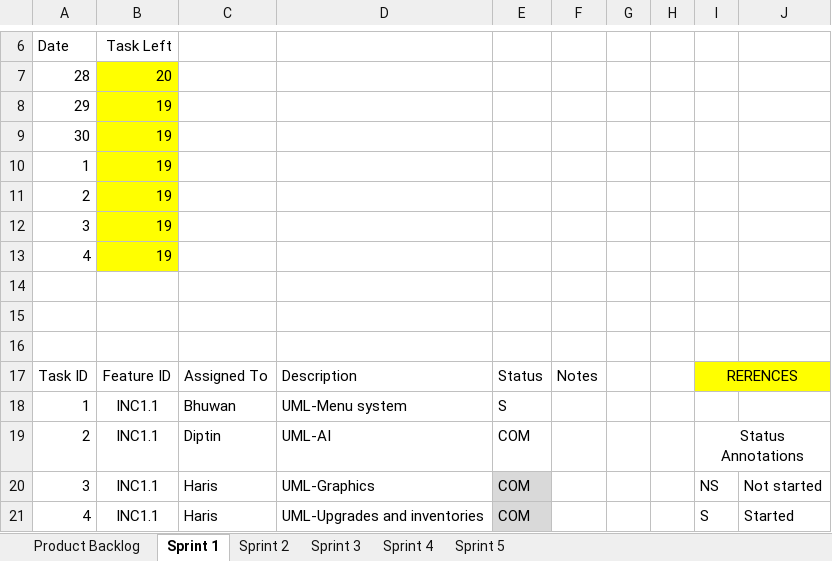
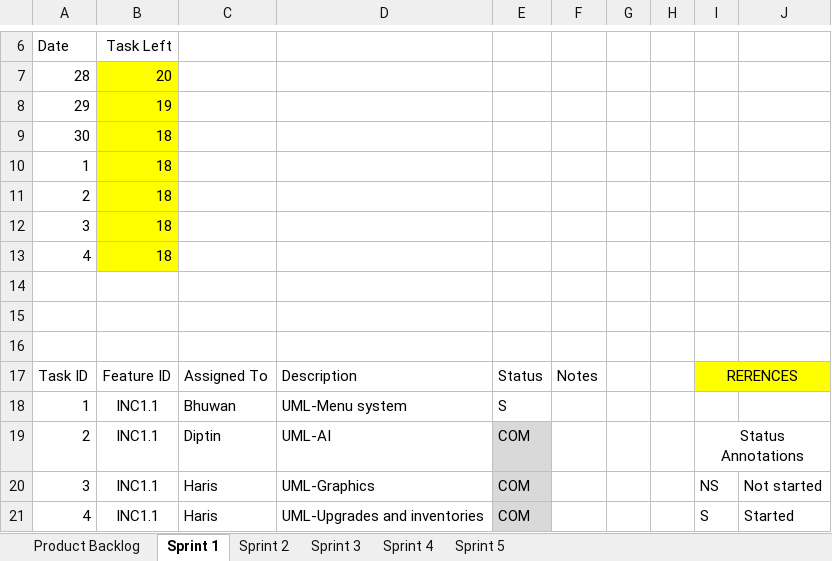
Before and after one commit to d1p3/stickJumpForce, an Excel workbook: Product_backlog.xlsx, sheet Sprint 1, drawn as a sheet; only a part is shown, gaps mark what is left out; values as stored, in another font and other column widths than the file's, no borders; charts and pictures not drawn; the diff names each change by its address in the sheet, - before the commit and + after, or states it on an @@ line.

Commit message:
scrum update 09/30/18

```diff
--- a/Product_backlog.xlsx (sheet Sprint 1)
+++ b/Product_backlog.xlsx (sheet Sprint 1)
-B9:B13: 19
+B9:B13: 18
-E19 fill: none
+E19 fill: #D9D9D9
```
Also changed, not shown: charts or pictures.
